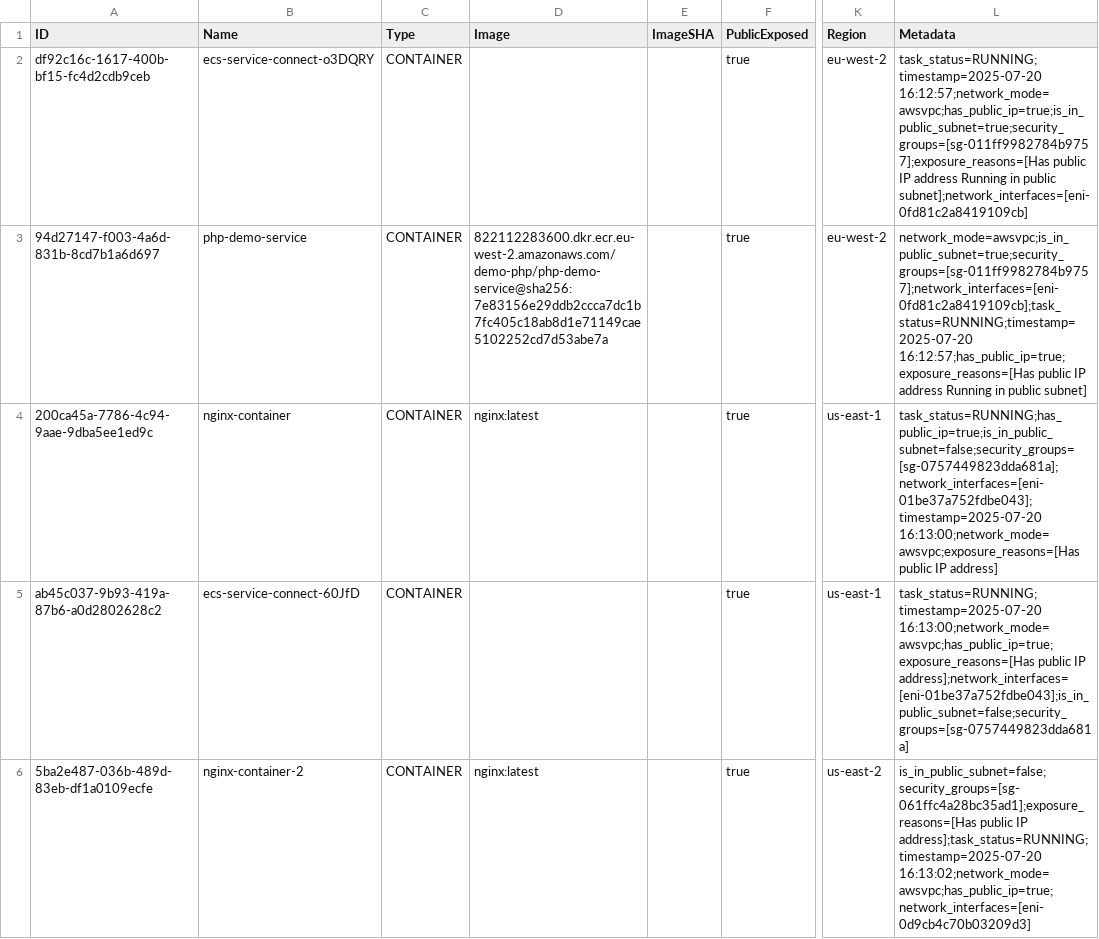
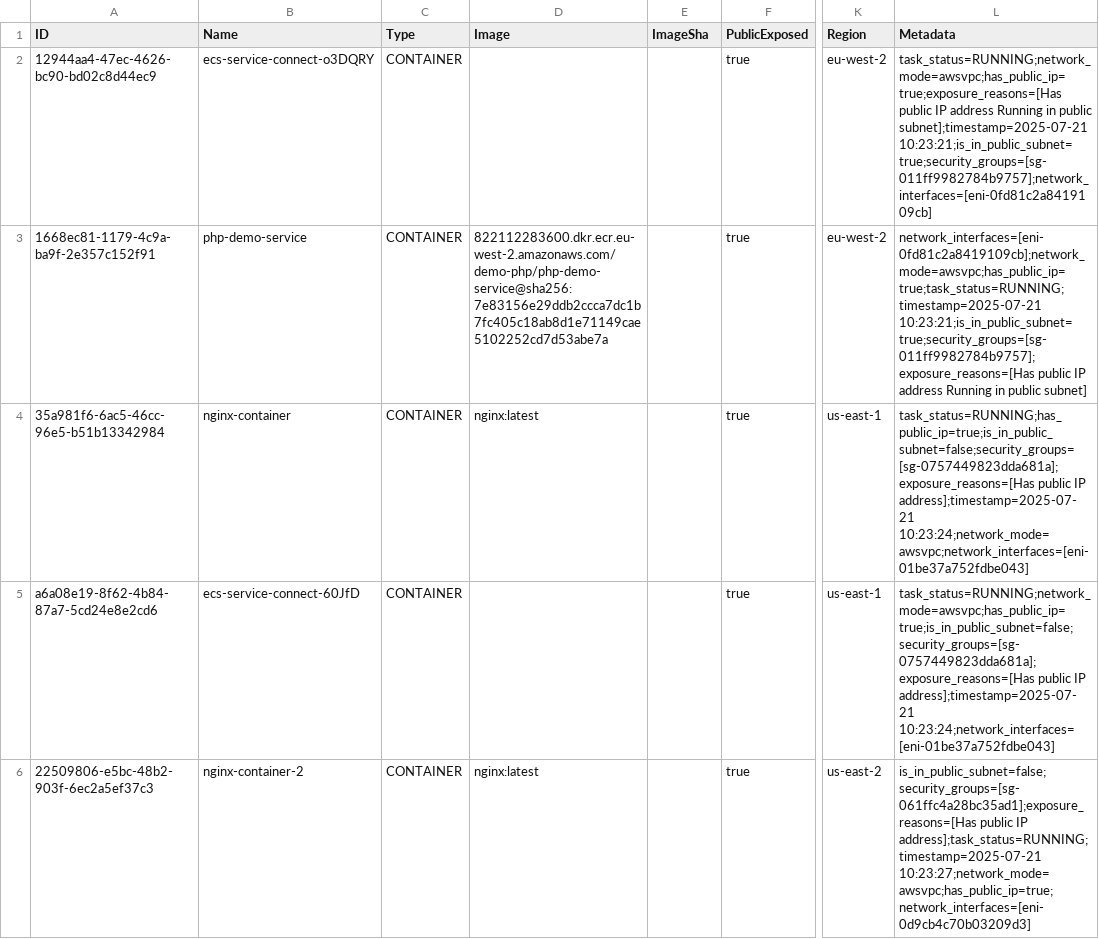
Before and after one commit to cx-shay-shimonov/cnas-aws-ecs-poc, a CSV file: containers.csv, drawn as a sheet; only a part is shown, gaps mark what is left out; the diff names each change by its address in the sheet, - before the commit and + after, or states it on an @@ line.

Commit message:
utils to save to csv debug fast mode

```diff
--- a/containers.csv
+++ b/containers.csv
-E1: ImageSHA
+E1: ImageSha
-A2 (ID): df92c16c-1617-400b-bf15-fc4d2cdb9ceb
+A2 (ID): 12944aa4-47ec-4626-bc90-bd02c8d44ec9
-L2 (Metadata): task_status=RUNNING;timestamp=2025-07-20 16:12:57;network_mode=awsvpc;has_public_ip=true;is_in_public_subnet=true;security_groups=[sg-011ff9982784b9757];exposure_reasons=[Has public IP address Running in public subnet];network_interfaces=[eni-0fd81c2a8419109cb]
+L2 (Metadata): task_status=RUNNING;network_mode=awsvpc;has_public_ip=true;exposure_reasons=[Has public IP address Running in public subnet];timestamp=2025-07-21 10:23:21;is_in_public_subnet=true;security_groups=[sg-011ff9982784b9757];network_interfaces=[eni-0fd81c2a8419109cb]
-A3 (ID): 94d27147-f003-4a6d-831b-8cd7b1a6d697
+A3 (ID): 1668ec81-1179-4c9a-ba9f-2e357c152f91
-L3 (Metadata): network_mode=awsvpc;is_in_public_subnet=true;security_groups=[sg-011ff9982784b9757];network_interfaces=[eni-0fd81c2a8419109cb];task_status=RUNNING;timestamp=2025-07-20 16:12:57;has_public_ip=true;exposure_reasons=[Has public IP…
+L3 (Metadata): network_interfaces=[eni-0fd81c2a8419109cb];network_mode=awsvpc;has_public_ip=true;task_status=RUNNING;timestamp=2025-07-21 10:23:21;is_in_public_subnet=true;security_groups=[sg-011ff9982784b9757];exposure_reasons=[Has public IP…
-A4 (ID): 200ca45a-7786-4c94-9aae-9dba5ee1ed9c
+A4 (ID): 35a981f6-6ac5-46cc-96e5-b51b13342984
-L4 (Metadata): task_status=RUNNING;has_public_ip=true;is_in_public_subnet=false;security_groups=[sg-0757449823dda681a];network_interfaces=[eni-01be37a752fdbe043];timestamp=2025-07-20 16:13:00;network_mode=awsvpc;exposure_reasons=[Has public IP address]
+L4 (Metadata): task_status=RUNNING;has_public_ip=true;is_in_public_subnet=false;security_groups=[sg-0757449823dda681a];exposure_reasons=[Has public IP address];timestamp=2025-07-21 10:23:24;network_mode=awsvpc;network_interfaces=[eni-01be37a752fdbe043]
-A5 (ID): ab45c037-9b93-419a-87b6-a0d2802628c2
+A5 (ID): a6a08e19-8f62-4b84-87a7-5cd24e8e2cd6
-L5 (Metadata): task_status=RUNNING;timestamp=2025-07-20 16:13:00;network_mode=awsvpc;has_public_ip=true;exposure_reasons=[Has public IP address];network_interfaces=[eni-01be37a752fdbe043];is_in_public_subnet=false;security_groups=[sg-0757449823dda681a]
+L5 (Metadata): task_status=RUNNING;network_mode=awsvpc;has_public_ip=true;is_in_public_subnet=false;security_groups=[sg-0757449823dda681a];exposure_reasons=[Has public IP address];timestamp=2025-07-21 10:23:24;network_interfaces=[eni-01be37a752fdbe043]
-A6 (ID): 5ba2e487-036b-489d-83eb-df1a0109ecfe
+A6 (ID): 22509806-e5bc-48b2-903f-6ec2a5ef37c3
-L6 (Metadata): …public IP address];task_status=RUNNING;timestamp=2025-07-20 16:13:02;network_mode=awsvpc;has_public_ip=true;network_interfaces=[eni-0d9cb4c70b03209d3]
+L6 (Metadata): …public IP address];task_status=RUNNING;timestamp=2025-07-21 10:23:27;network_mode=awsvpc;has_public_ip=true;network_interfaces=[eni-0d9cb4c70b03209d3]
```
Also changed, not shown: 3 other files.
